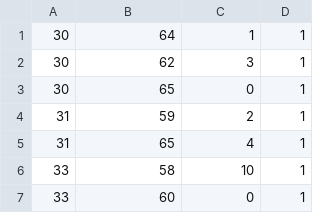
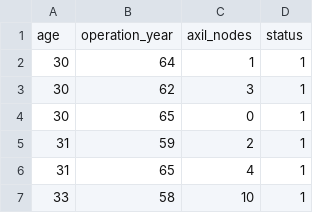
Before and after one commit to ikedss/EnsemblePruneFH, a CSV file: Bases/haberman+s+survival/haberman.csv, drawn as a sheet; only a part is shown; the shorter side is filled out with more unchanged rows.

Commit message:
Add files via upload

```diff
--- a/Bases/haberman+s+survival/haberman.csv
+++ b/Bases/haberman+s+survival/haberman.csv
@@ -1 +1,2 @@
+age,operation_year,axil_nodes,status
 30,64,1,1
```
